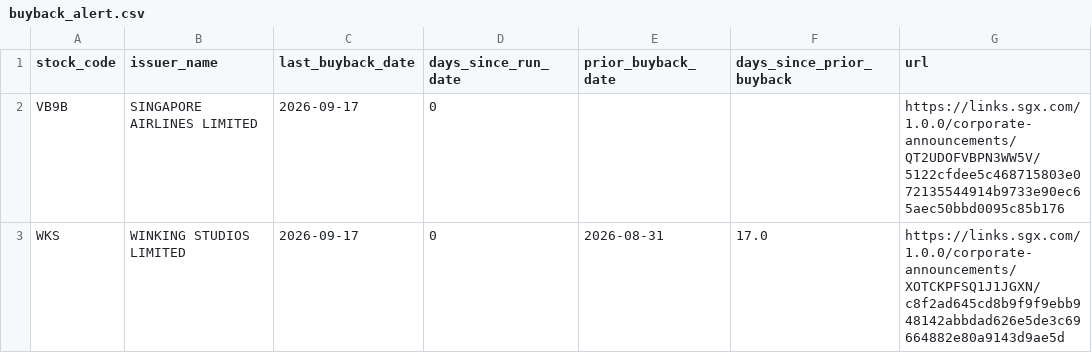
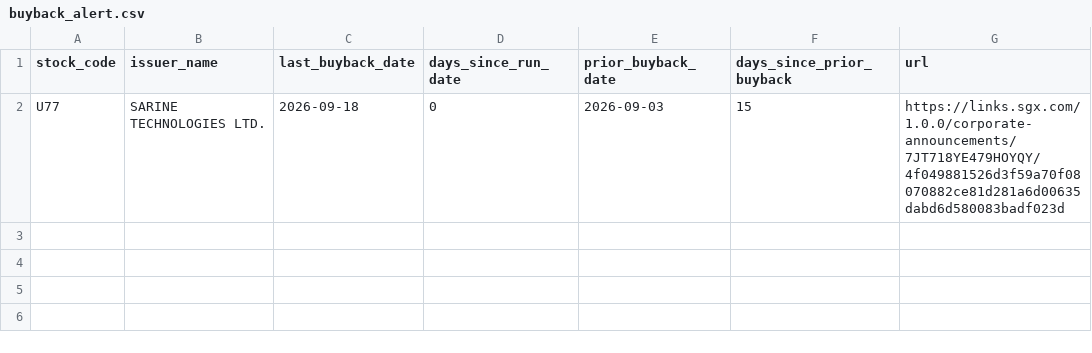
Before and after one commit to ferlyntanyj/Claude-Telegram-bot, a CSV file: output/buyback_alert.csv, drawn as a sheet; removed rows and columns are numbered as before the commit, all else as after; the diff names each change by its address in the sheet, - before the commit and + after, or states it on an @@ line.

```diff
--- a/output/buyback_alert.csv
+++ b/output/buyback_alert.csv
-row 2: VB9B | SINGAPORE AIRLINES LIMITED | 2026-09-17 | 0 |  |  | https://links.sgx.com/1.0.0/corporate-announcements/QT2UDOFVBPN3WW5V/5122cfdee5c468715803e072135544914b9733e90ec65aec50bbd0095c85b176
-row 3: WKS | WINKING STUDIOS LIMITED | 2026-09-17 | 0 | 2026-08-31 | 17.0 | https://links.sgx.com/1.0.0/corporate-announcements/XOTCKPFSQ1J1JGXN/c8f2ad645cd8b9f9f9ebb948142abbdad626e5de3c69664882e80a9143d9ae5d
+row 2: U77 | SARINE TECHNOLOGIES LTD. | 2026-09-18 | 0 | 2026-09-03 | 15 | https://links.sgx.com/1.0.0/corporate-announcements/7JT718YE479HOYQY/4f049881526d3f59a70f08070882ce81d281a6d00635dabd6d580083badf023d
```
Also changed, not shown: history/buyback_history.csv, output/buyback_company_summary.csv, 2 other files.
